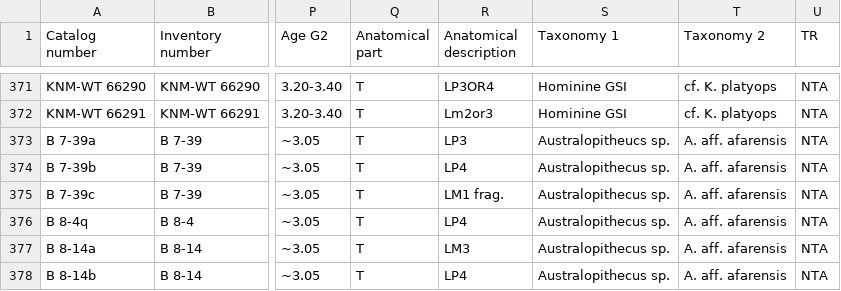
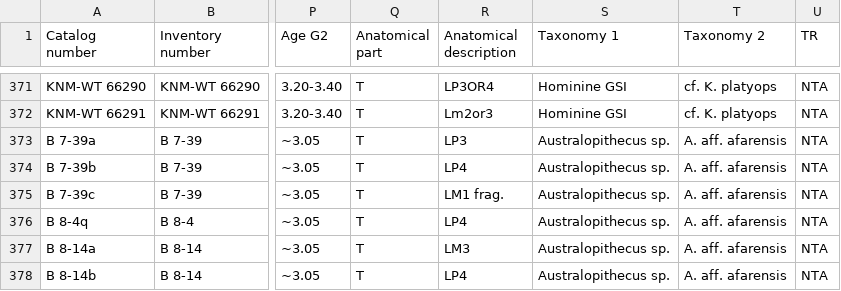
Before and after one commit to paleocore/omo_turkana_hominin_data, a CSV file: omo_turkana_hominin_data.csv, drawn as a sheet; only a part is shown, gaps mark what is left out; the diff names each change by its address in the sheet, - before the commit and + after, or states it on an @@ line.

Commit message:
Update omo_turkana_hominin_data.csv
Fix misspelling of genus name for B 7-39b. Issue #15

```diff
--- a/omo_turkana_hominin_data.csv
+++ b/omo_turkana_hominin_data.csv
-S373 (Taxonomy 1): Australopitheucs sp.
+S373 (Taxonomy 1): Australopithecus sp.
```
